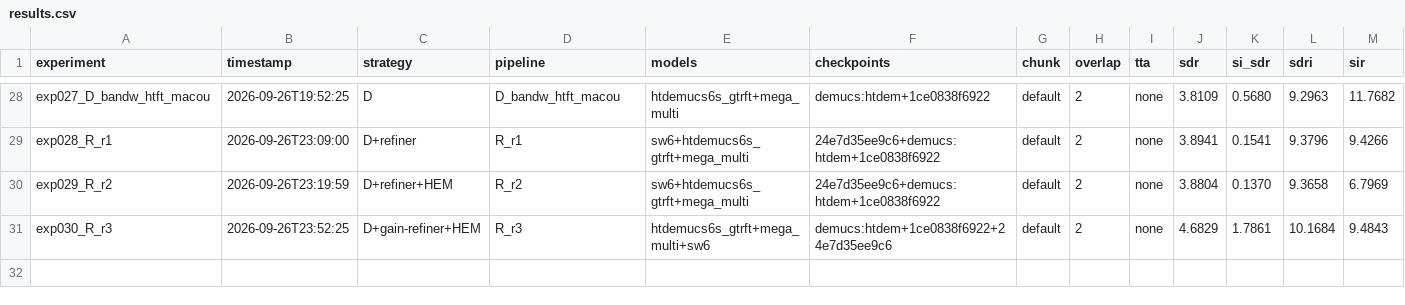
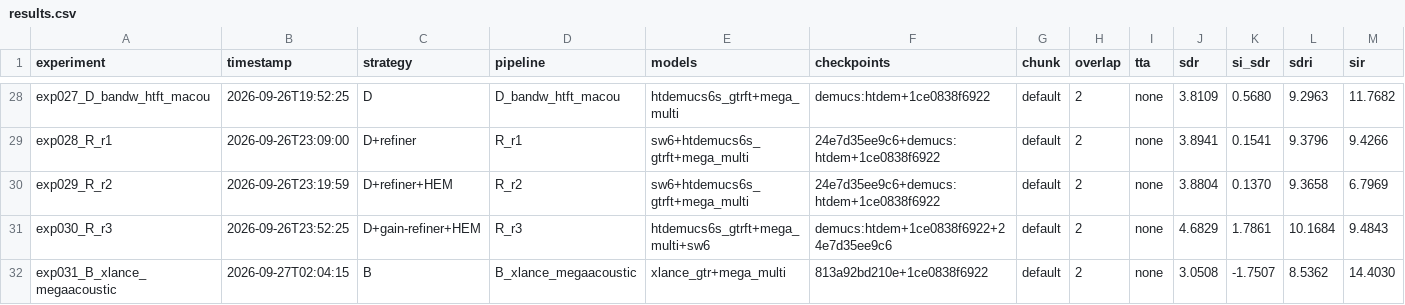
Before and after one commit to theMistletoe/extract-guitar, a CSV file: experiments/results.csv, drawn as a sheet; only a part is shown, gaps mark what is left out; rows hold the shown columns only; the diff names each change by its address in the sheet, - before the commit and + after, or states it on an @@ line.

```diff
--- a/experiments/results.csv
+++ b/experiments/results.csv
+row 32: exp031_B_xlance_megaacoustic | 2026-09-27T02:04:15 | B | B_xlance_megaacoustic | xlance_gtr+mega_multi | 813a92bd210e+1ce0838f6922 | default | 2 | none | 3.0508 | -1.7507 | 8.5362 | 14.4030
```
Also changed, not shown: 8 other files.
